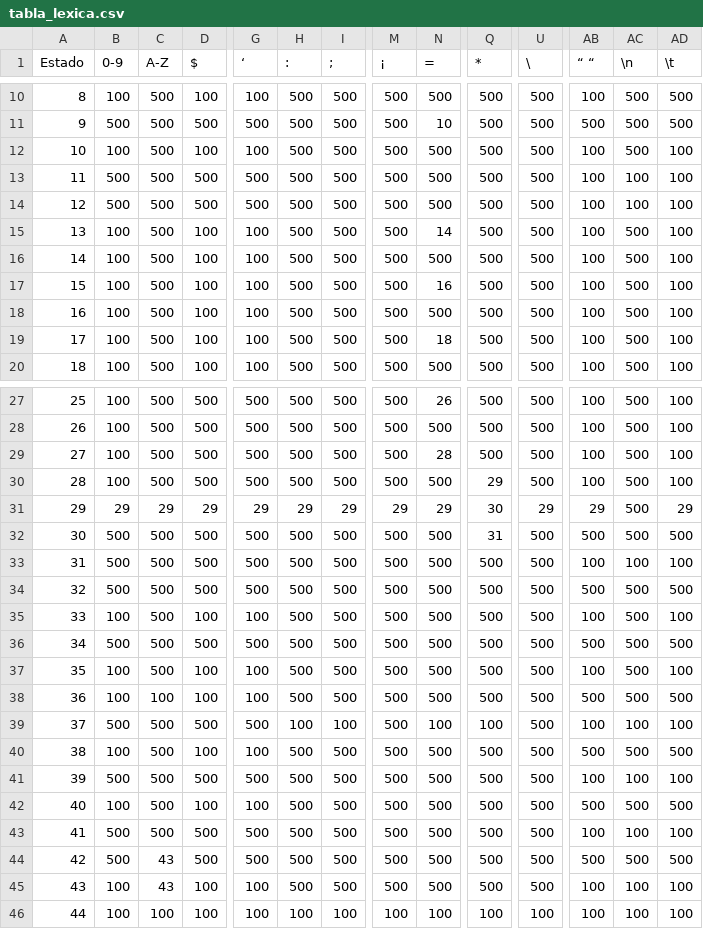
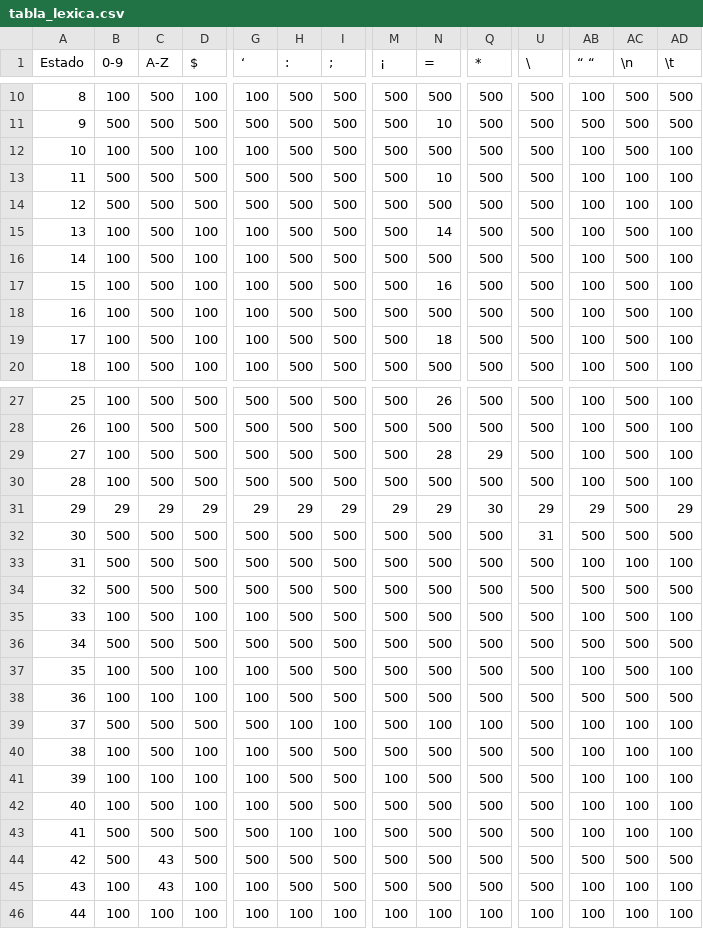
Before and after one commit to CristianRitcher/letra_por_letra, a CSV file: tabla_lexica.csv, drawn as a sheet; only a part is shown, gaps mark what is left out; the diff names each change by its address in the sheet, - before the commit and + after, or states it on an @@ line.

```diff
--- a/tabla_lexica.csv
+++ b/tabla_lexica.csv
-N13 (=): 500
+N13 (=): 10
-Q29 (*): 500
+Q29 (*): 29
-Q30 (*): 29
+Q30 (*): 500
-Q32 (*): 31
+Q32 (*): 500
-U32 (\): 500
+U32 (\): 31
-AB40 (“ “): 500
+AB40 (“ “): 100
-AC40 (\n): 500
+AC40 (\n): 100
-AD40 (\t): 500
+AD40 (\t): 100
-B41 (0-9): 500
+B41 (0-9): 100
-C41 (A-Z): 500
+C41 (A-Z): 100
-D41 ($): 500
+D41 ($): 100
-G41 (‘): 500
+G41 (‘): 100
-M41 (¡): 500
+M41 (¡): 100
-AB42 (“ “): 500
+AB42 (“ “): 100
-AC42 (\n): 500
+AC42 (\n): 100
-AD42 (\t): 500
+AD42 (\t): 100
-H43 (:): 500
+H43 (:): 100
-I43 (;): 500
+I43 (;): 100
```
Also changed, not shown: 4 other files.
